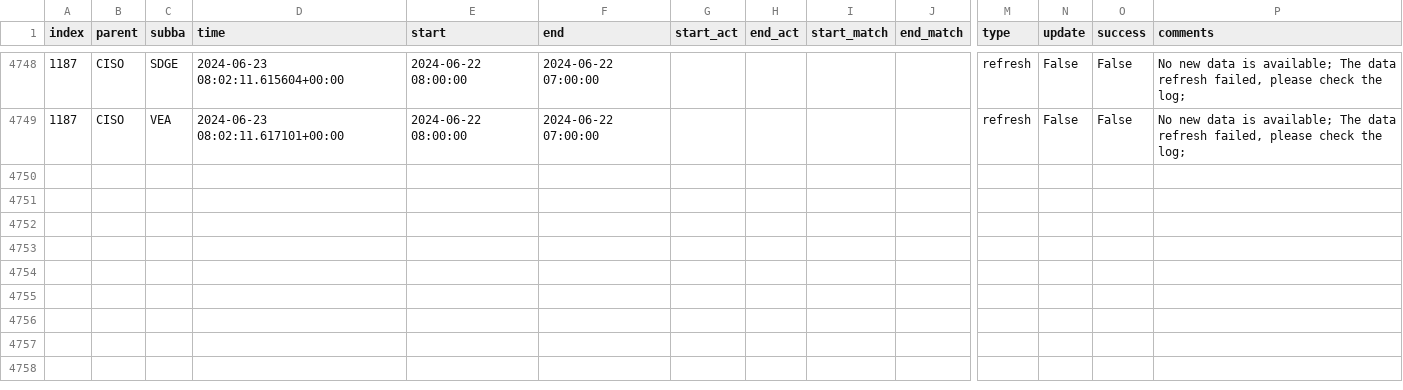
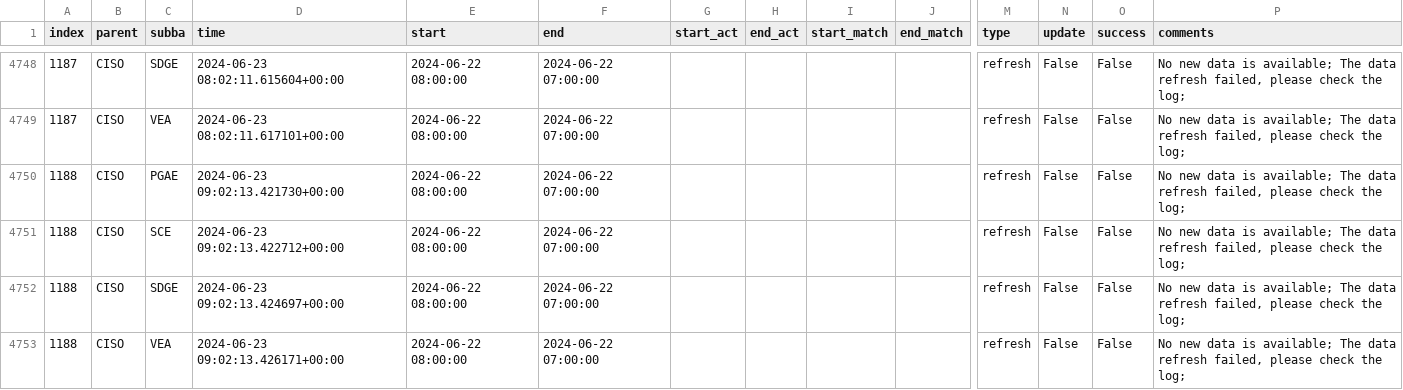
Before and after one commit to LucasO21/data-pipeline-automation-with-github-actions, a CSV file: metadata/ciso_log_py.csv, drawn as a sheet; only a part is shown, gaps mark what is left out; rows hold the shown columns only; the diff names each change by its address in the sheet, - before the commit and + after, or states it on an @@ line.

Commit message:
Auto update of the data

```diff
--- a/metadata/ciso_log_py.csv
+++ b/metadata/ciso_log_py.csv
+row 4750: 1188 | CISO | PGAE | 2024-06-23 09:02:13.421730+00:00 | 2024-06-22 08:00:00 | 2024-06-22 07:00:00 |  |  |  |  | refresh | False | False | No new data is available; The data refresh failed, please check the log;
+row 4751: 1188 | CISO | SCE | 2024-06-23 09:02:13.422712+00:00 | 2024-06-22 08:00:00 | 2024-06-22 07:00:00 |  |  |  |  | refresh | False | False | No new data is available; The data refresh failed, please check the log;
+row 4752: 1188 | CISO | SDGE | 2024-06-23 09:02:13.424697+00:00 | 2024-06-22 08:00:00 | 2024-06-22 07:00:00 |  |  |  |  | refresh | False | False | No new data is available; The data refresh failed, please check the log;
+row 4753: 1188 | CISO | VEA | 2024-06-23 09:02:13.426171+00:00 | 2024-06-22 08:00:00 | 2024-06-22 07:00:00 |  |  |  |  | refresh | False | False | No new data is available; The data refresh failed, please check the log;
```
Also changed, not shown: 2 other files.
